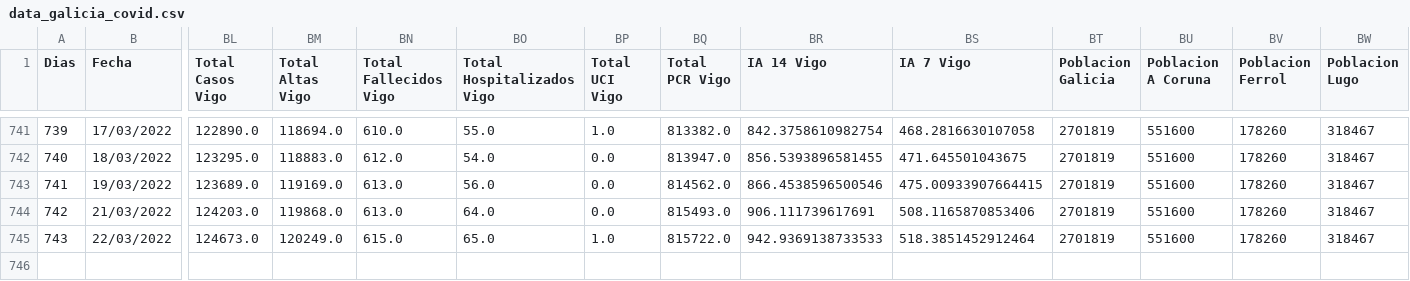
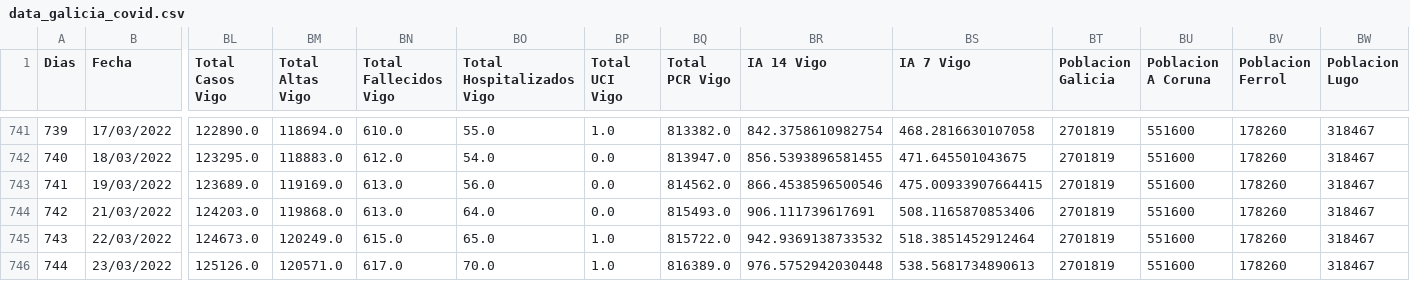
Before and after one commit to dgarcoe/COVID19_Galicia, a CSV file: data_galicia_covid.csv, drawn as a sheet; only a part is shown, gaps mark what is left out; rows hold the shown columns only; the diff names each change by its address in the sheet, - before the commit and + after, or states it on an @@ line.

Commit message:
Added data

```diff
--- a/data_galicia_covid.csv
+++ b/data_galicia_covid.csv
-BR745 (IA 14 Vigo): 942.9369138733533
+BR745 (IA 14 Vigo): 942.9369138733532
+row 746: 744 | 23/03/2022 | 125126.0 | 120571.0 | 617.0 | 70.0 | 1.0 | 816389.0 | 976.5752942030448 | 538.5681734890613 | 2701819 | 551600 | 178260 | 318467
```
Also changed, not shown: 17 other files.
